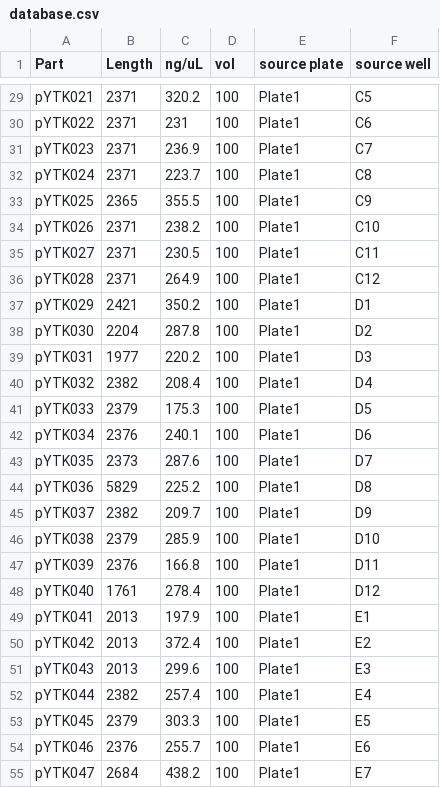
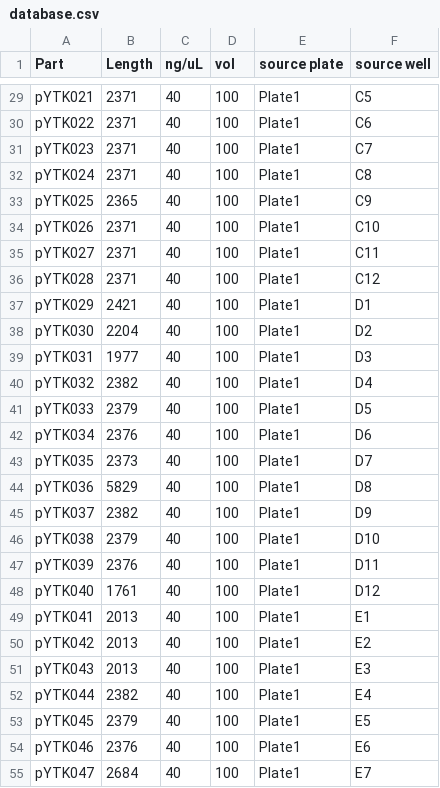
Before and after one commit to frba/biomek, a CSV file: biomek/input/database.csv, drawn as a sheet; only a part is shown, gaps mark what is left out; the diff covers the shown part only; the diff names each change by its address in the sheet, - before the commit and + after, or states it on an @@ line.

```diff
--- a/biomek/input/database.csv
+++ b/biomek/input/database.csv
-C29 (ng/uL): 320.2
+C29 (ng/uL): 40
-C30 (ng/uL): 231
+C30 (ng/uL): 40
-C31 (ng/uL): 236.9
+C31 (ng/uL): 40
-C32 (ng/uL): 223.7
+C32 (ng/uL): 40
-C33 (ng/uL): 355.5
+C33 (ng/uL): 40
-C34 (ng/uL): 238.2
+C34 (ng/uL): 40
-C35 (ng/uL): 230.5
+C35 (ng/uL): 40
-C36 (ng/uL): 264.9
+C36 (ng/uL): 40
-C37 (ng/uL): 350.2
+C37 (ng/uL): 40
-C38 (ng/uL): 287.8
+C38 (ng/uL): 40
-C39 (ng/uL): 220.2
+C39 (ng/uL): 40
-C40 (ng/uL): 208.4
+C40 (ng/uL): 40
-C41 (ng/uL): 175.3
+C41 (ng/uL): 40
-C42 (ng/uL): 240.1
+C42 (ng/uL): 40
-C43 (ng/uL): 287.6
+C43 (ng/uL): 40
-C44 (ng/uL): 225.2
+C44 (ng/uL): 40
-C45 (ng/uL): 209.7
+C45 (ng/uL): 40
-C46 (ng/uL): 285.9
+C46 (ng/uL): 40
-C47 (ng/uL): 166.8
+C47 (ng/uL): 40
-C48 (ng/uL): 278.4
+C48 (ng/uL): 40
-C49 (ng/uL): 197.9
+C49 (ng/uL): 40
-C50 (ng/uL): 372.4
+C50 (ng/uL): 40
-C51 (ng/uL): 299.6
+C51 (ng/uL): 40
-C52 (ng/uL): 257.4
+C52 (ng/uL): 40
-C53 (ng/uL): 303.3
+C53 (ng/uL): 40
-C54 (ng/uL): 255.7
+C54 (ng/uL): 40
-C55 (ng/uL): 438.2
+C55 (ng/uL): 40
```
Also changed, not shown: 76 edited cells elsewhere in this file, 7 other files.
